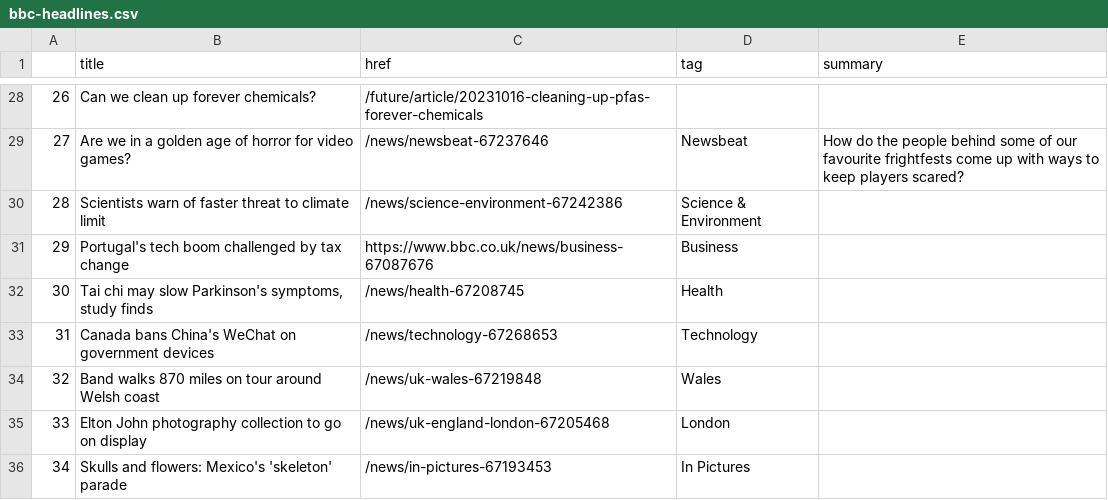
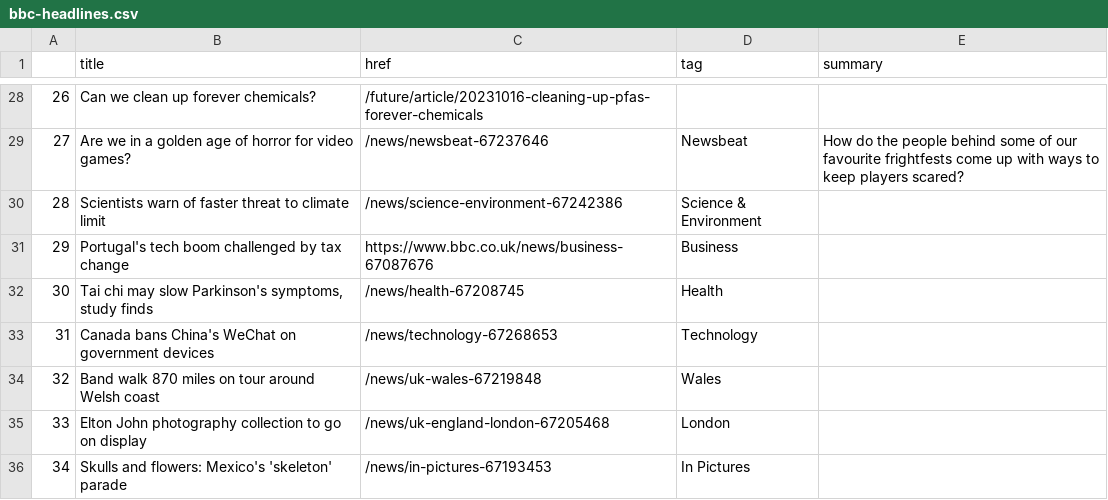
Before and after one commit to jsoma/automatic-scraper, a CSV file: bbc-headlines.csv, drawn as a sheet; only a part is shown, gaps mark what is left out.

```diff
--- a/bbc-headlines.csv
+++ b/bbc-headlines.csv
@@ -33,3 +33,3 @@
 31,Canada bans China's WeChat on government devices,/news/technology-67268653,Technology,
-32,Band walks 870 miles on tour around Welsh coast,/news/uk-wales-67219848,Wales,
+32,Band walk 870 miles on tour around Welsh coast,/news/uk-wales-67219848,Wales,
 33,Elton John photography collection to go on display,/news/uk-england-london-67205468,London,
```
